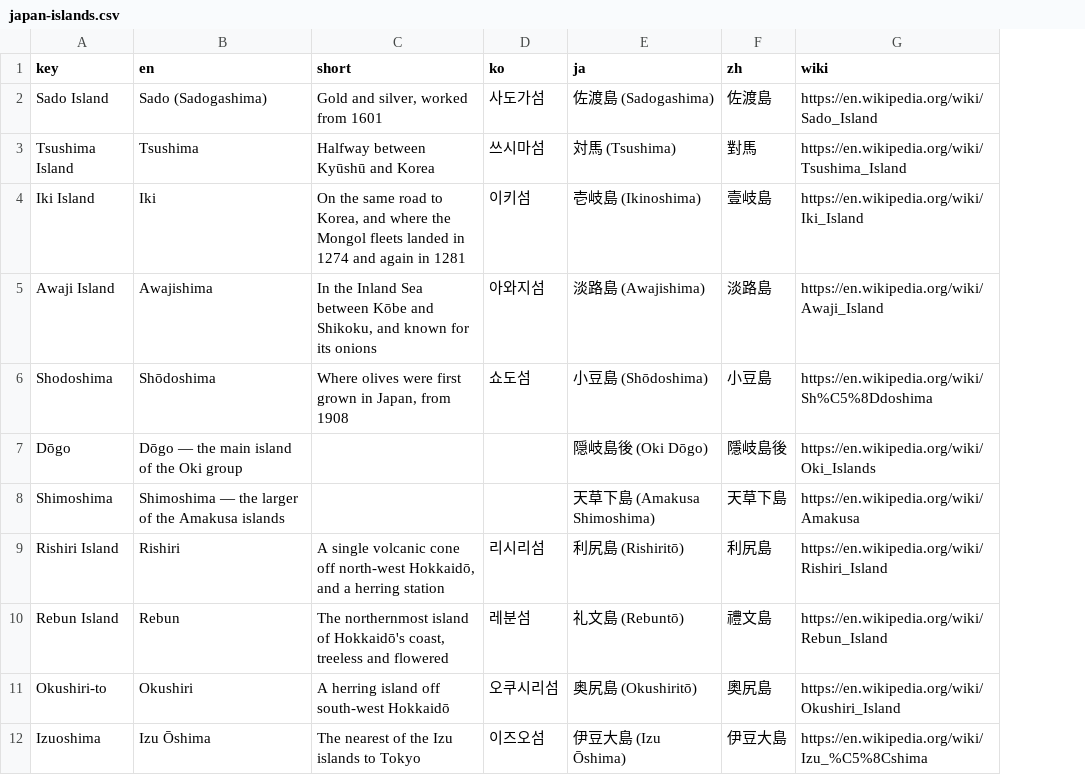
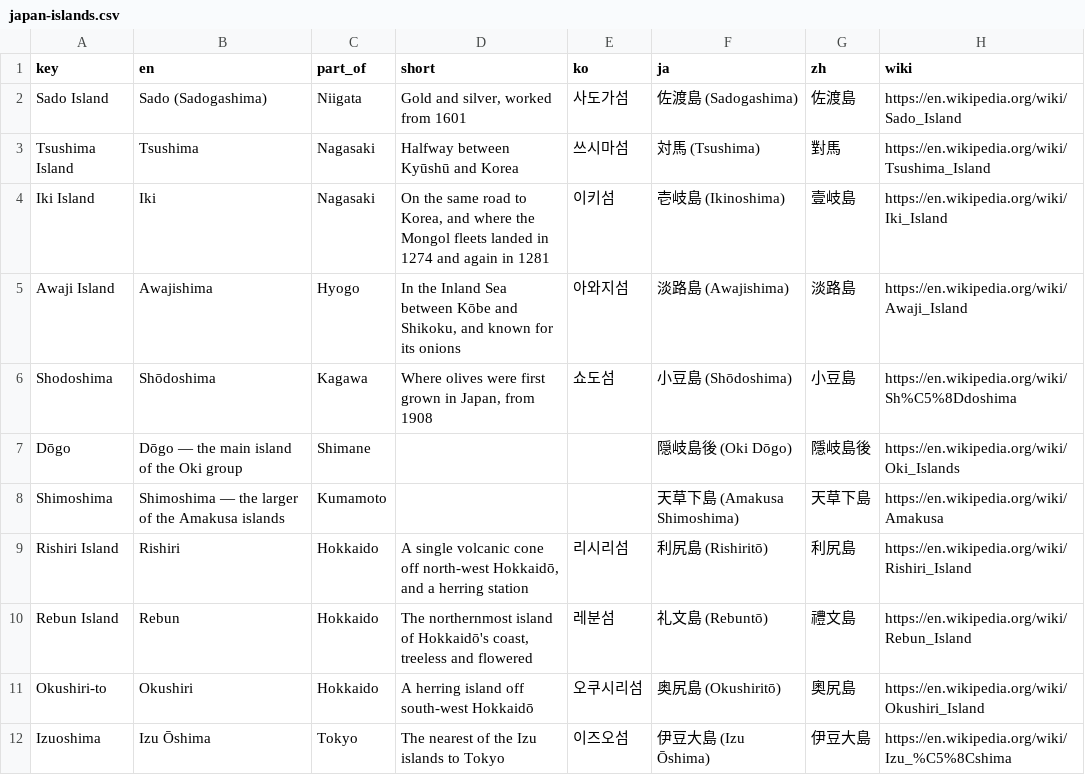
Before and after one commit to kmlawson/japanese-empire-student-map, a CSV file: texts/territories/sub-units/japan-islands.csv, drawn as a sheet; only a part is shown; the diff names each change by its address in the sheet, - before the commit and + after, or states it on an @@ line.

```diff
--- a/texts/territories/sub-units/japan-islands.csv
+++ b/texts/territories/sub-units/japan-islands.csv
+column C (part_of), rows 2-12: Niigata | Nagasaki | Nagasaki | Hyogo | Kagawa | Shimane | Kumamoto | Hokkaido | Hokkaido | Hokkaido | Tokyo
```
Also changed, not shown: 5 other files.
